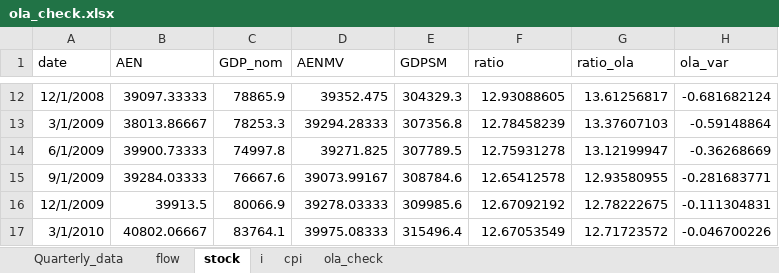
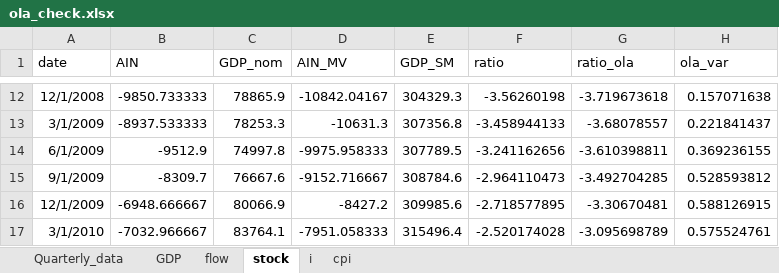
Before and after one commit to DIE-BG/FiscalPolicyAnalysis, an Excel workbook: data/processing/ola_check.xlsx, sheet stock, drawn as a sheet; only a part is shown, gaps mark what is left out; values as stored, in another font and other column widths than the file's, no borders; the diff covers the shown part only; the diff names each change by its address in the sheet, - before the commit and + after, or states it on an @@ line.

Commit message:
chore: update data generated by scripts

```diff
--- a/data/processing/ola_check.xlsx (sheet stock)
+++ b/data/processing/ola_check.xlsx (sheet stock)
-sheet tab: ola_check
+sheet tab: GDP
@@ sheet tab order changed: Quarterly_data | GDP | flow | stock | i | cpi @@
-B1: AEN
+B1: AIN
-D1: AENMV
+D1: AIN_MV
-E1: GDPSM
+E1: GDP_SM
-B12 (AIN): 39097.33333
+B12 (AIN): -9850.733333
-D12 (AIN_MV): 39352.475
+D12 (AIN_MV): -10842.04167
-F12 (ratio): 12.93088605
+F12 (ratio): -3.56260198
-G12 (ratio_ola): 13.61256817
+G12 (ratio_ola): -3.719673618
-H12 (ola_var): -0.681682124
+H12 (ola_var): 0.157071638
-B13 (AIN): 38013.86667
+B13 (AIN): -8937.533333
-D13 (AIN_MV): 39294.28333
+D13 (AIN_MV): -10631.3
-F13 (ratio): 12.78458239
+F13 (ratio): -3.458944133
-G13 (ratio_ola): 13.37607103
+G13 (ratio_ola): -3.68078557
-H13 (ola_var): -0.59148864
+H13 (ola_var): 0.221841437
-B14 (AIN): 39900.73333
+B14 (AIN): -9512.9
-D14 (AIN_MV): 39271.825
+D14 (AIN_MV): -9975.958333
-F14 (ratio): 12.75931278
+F14 (ratio): -3.241162656
-G14 (ratio_ola): 13.12199947
+G14 (ratio_ola): -3.610398811
-H14 (ola_var): -0.36268669
+H14 (ola_var): 0.369236155
-B15 (AIN): 39284.03333
+B15 (AIN): -8309.7
-D15 (AIN_MV): 39073.99167
+D15 (AIN_MV): -9152.716667
-F15 (ratio): 12.65412578
+F15 (ratio): -2.964110473
-G15 (ratio_ola): 12.93580955
+G15 (ratio_ola): -3.492704285
-H15 (ola_var): -0.281683771
+H15 (ola_var): 0.528593812
-B16 (AIN): 39913.5
+B16 (AIN): -6948.666667
-D16 (AIN_MV): 39278.03333
+D16 (AIN_MV): -8427.2
-F16 (ratio): 12.67092192
+F16 (ratio): -2.718577895
-G16 (ratio_ola): 12.78222675
+G16 (ratio_ola): -3.30670481
-H16 (ola_var): -0.111304831
+H16 (ola_var): 0.588126915
-B17 (AIN): 40802.06667
+B17 (AIN): -7032.966667
-D17 (AIN_MV): 39975.08333
+D17 (AIN_MV): -7951.058333
-F17 (ratio): 12.67053549
+F17 (ratio): -2.520174028
-G17 (ratio_ola): 12.71723572
+G17 (ratio_ola): -3.095698789
-H17 (ola_var): -0.046700226
+H17 (ola_var): 0.575524761
```
Also changed, not shown: 1 added row and 340 edited cells elsewhere in this sheet, sheet flow, sheet i, sheet Quarterly_data, sheet GDP, sheet cpi, 4 other files.
